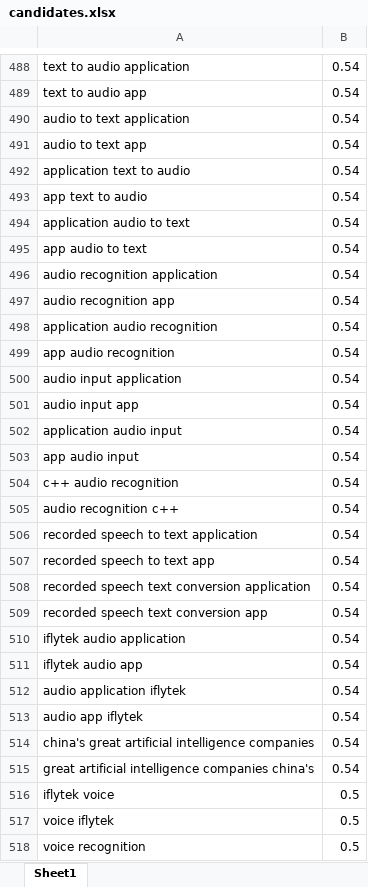
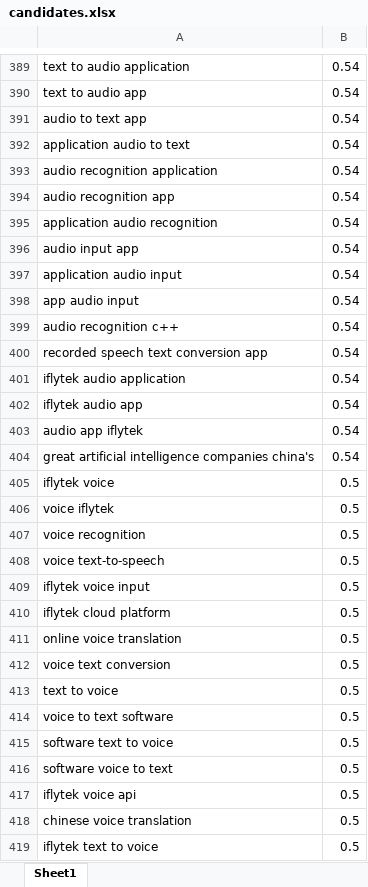
Before and after one commit to DeenMa/SEO_Generating_Candidates, an Excel workbook: data/keywords/candidates.xlsx, sheet Sheet1, drawn as a sheet; only a part is shown, gaps mark what is left out; the shorter side is filled out with more unchanged rows; values as stored, in another font and other column widths than the file's, no borders; the diff covers the shown part only; the diff names each change by its address in the sheet, - before the commit and + after, or states it on an @@ line.

```diff
--- a/data/keywords/candidates.xlsx (sheet Sheet1)
+++ b/data/keywords/candidates.xlsx (sheet Sheet1)
-row 490: audio to text application | 0.54
-row 492: application text to audio | 0.54
-row 493: app text to audio | 0.54
-row 495: app audio to text | 0.54
-row 499: app audio recognition | 0.54
-row 500: audio input application | 0.54
-row 504: c++ audio recognition | 0.54
-row 506: recorded speech to text application | 0.54
-row 507: recorded speech to text app | 0.54
-row 508: recorded speech text conversion application | 0.54
-row 512: audio application iflytek | 0.54
-row 514: china's great artificial intelligence companies | 0.54
```
Also changed, not shown: 510 removed rows elsewhere in this sheet, 5 other files.
